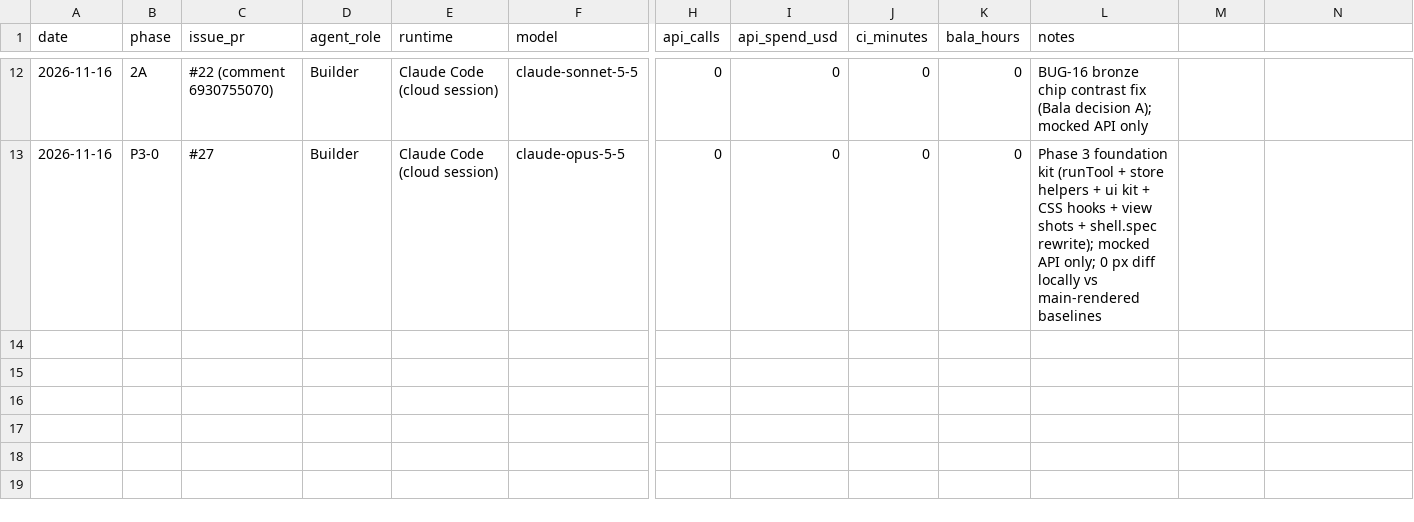
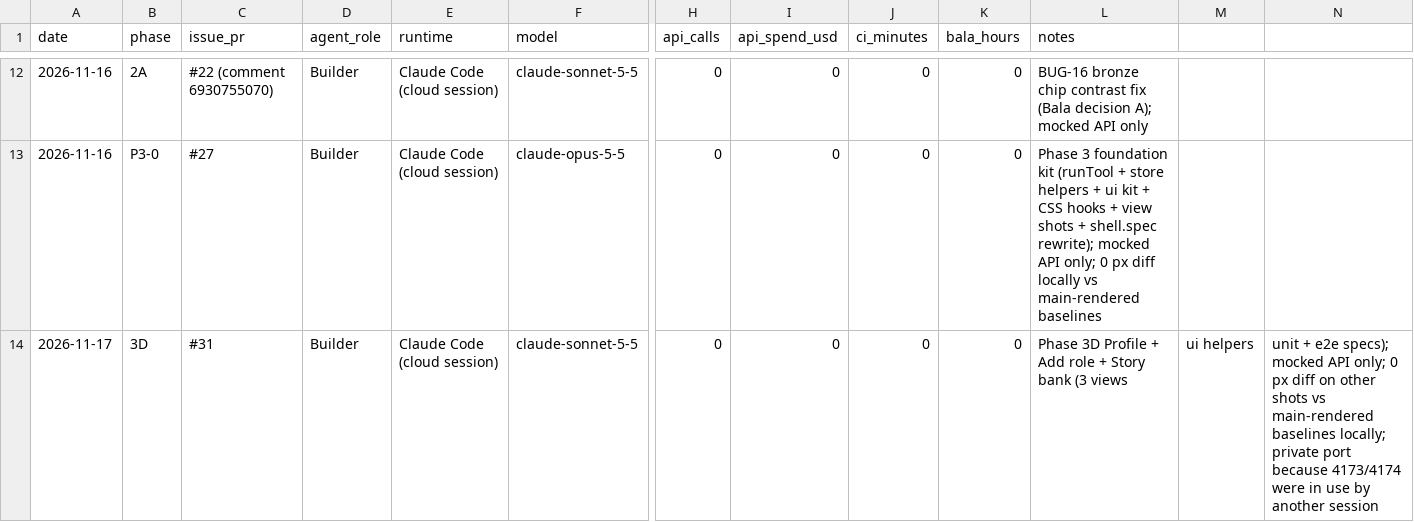
Before and after one commit to kishanbala/careers-ops, a CSV file: docs/build-ledger.csv, drawn as a sheet; only a part is shown, gaps mark what is left out; rows hold the shown columns only; the diff names each change by its address in the sheet, - before the commit and + after, or states it on an @@ line.

```diff
--- a/docs/build-ledger.csv
+++ b/docs/build-ledger.csv
+row 14: 2026-11-17 | 3D | #31 | Builder | Claude Code (cloud session) | claude-sonnet-5-5 | 0 | 0 | 0 | 0 | Phase 3D Profile + Add role + Story bank (3 views | ui helpers | unit + e2e specs); mocked API only; 0 px diff on other shots vs main-rendered baselines locally; private port because 4173/4174 were in use by another session
```
Also changed, not shown: 20 other files.
